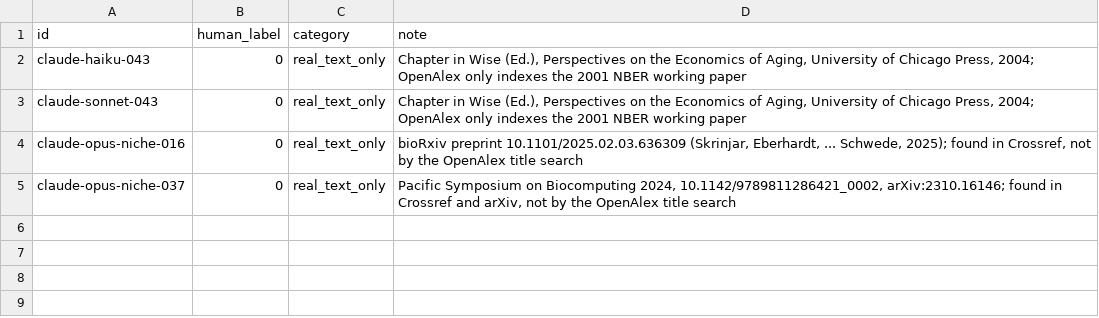
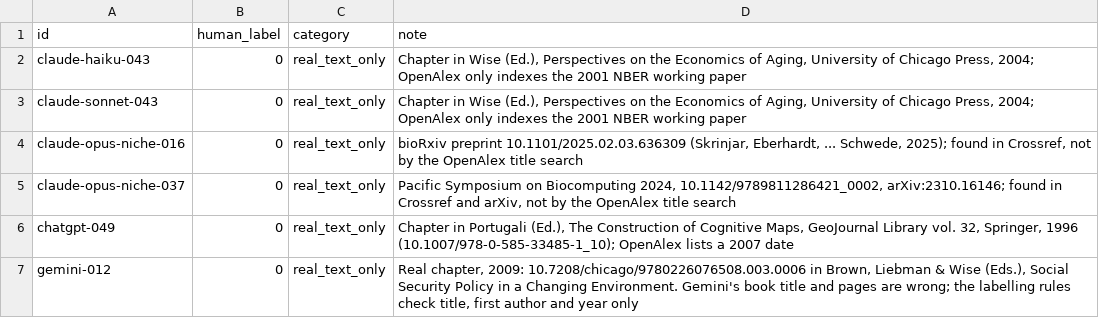
Before and after one commit to Shivani-Radhakrishnan/CiteVerify, a CSV file: data/llm_citations/manual_labels.csv, drawn as a sheet; the diff names each change by its address in the sheet, - before the commit and + after, or states it on an @@ line.

Commit message:
Add 200 ChatGPT and Gemini citations, labelled before evaluation
ChatGPT (160) and Gemini (40) answered the general reading-list prompt
from memory with browsing off. Labelled the same way as the Claude set:
13 of 160 ChatGPT and 5 of 40 Gemini references are fabricated (DOIs or
arXiv IDs that don't exist or point to another paper, and one invented
survey). Labeller fixes for titles ending in a closing quote and for
records with no author data; no earlier label changes. CiteVerify has
not been changed since it last ran, so these are held-out.

```diff
--- a/data/llm_citations/manual_labels.csv
+++ b/data/llm_citations/manual_labels.csv
+row 6: chatgpt-049 | 0 | real_text_only | Chapter in Portugali (Ed.), The Construction of Cognitive Maps, GeoJournal Library vol. 32, Springer, 1996 (10.1007/978-0-585-33485-1_10); OpenAlex lists a 2007 date
+row 7: gemini-012 | 0 | real_text_only | Real chapter, 2009: 10.7208/chicago/9780226076508.003.0006 in Brown, Liebman & Wise (Eds.), Social Security Policy in a Changing Environment. Gemini's book title and pages are wrong; the labelling rules check title, first author and year only
```
Also changed, not shown: 6 other files.
